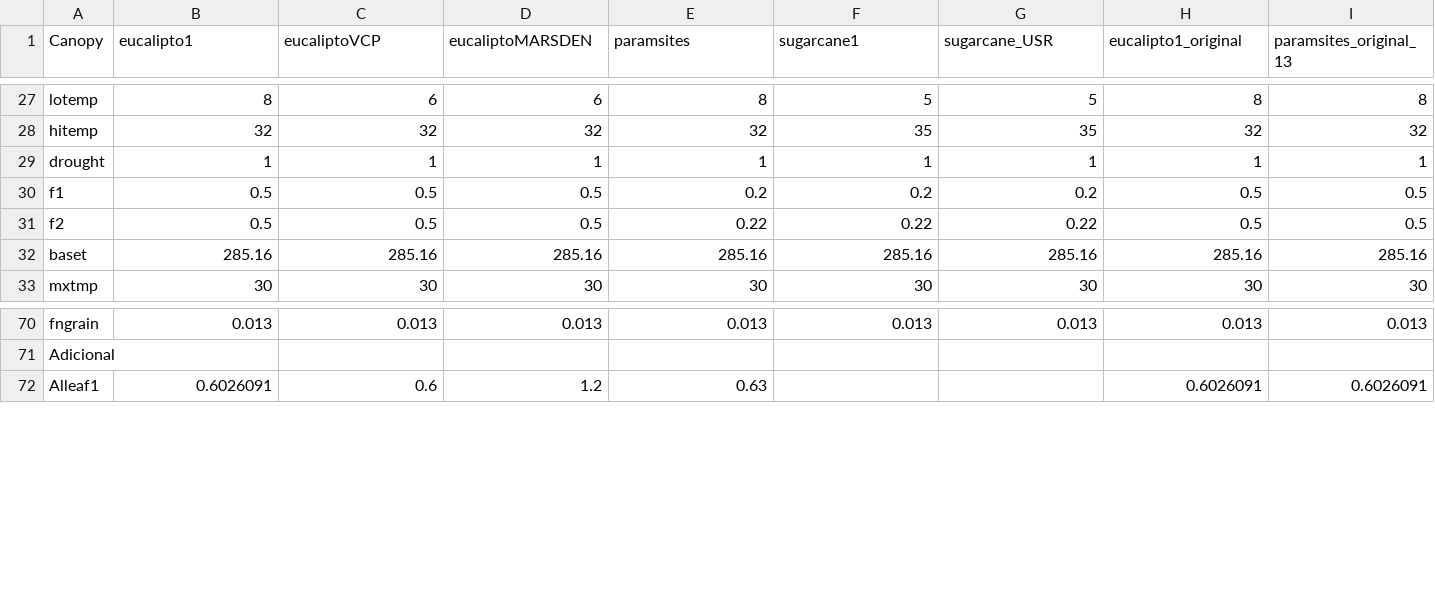
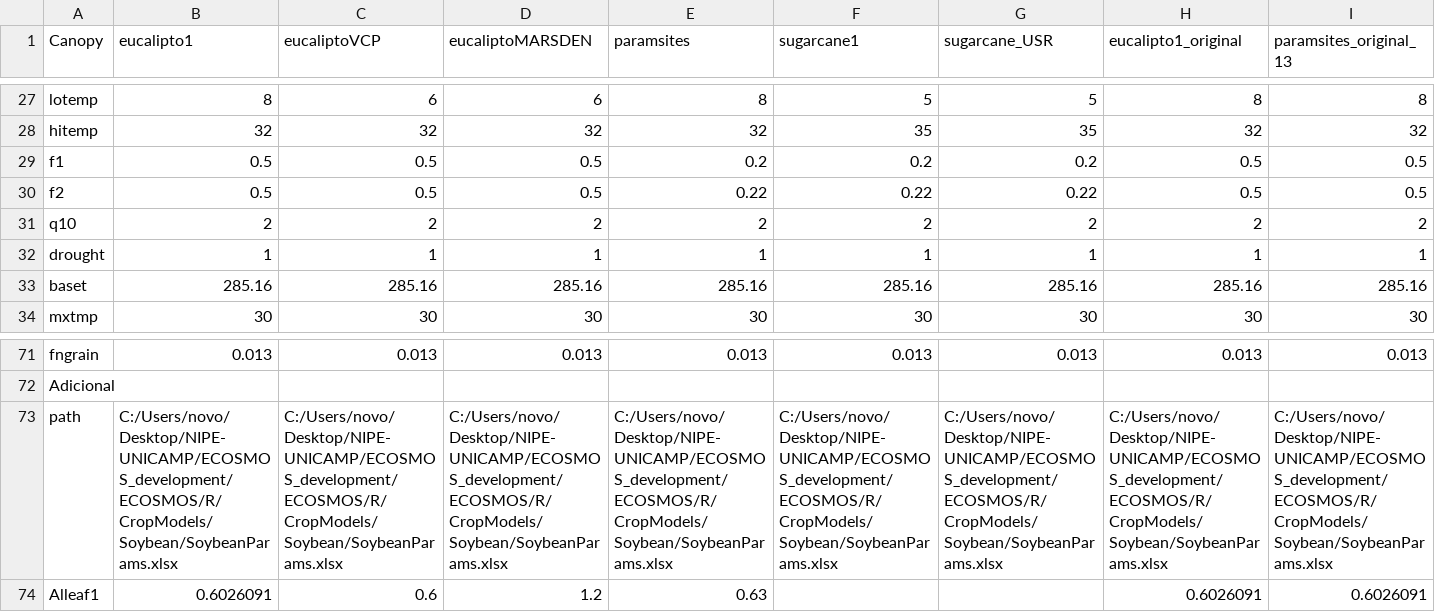
Before and after one commit to JBortolucci/ECOSMOS, a CSV file: inst/plant_params.csv, drawn as a sheet; only a part is shown, gaps mark what is left out; rows hold the shown columns only; the diff names each change by its address in the sheet, - before the commit and + after, or states it on an @@ line.

Commit message:
resolvi vários pequenos problemas
Principal, perdi várias horas pq a plant_params foi alterado, foram adicionados parâmetros, mas os demais modelos não estavam atualizados.
Temos que ter uma brach principal a fazermos merges com mais frequência e gerenciar melhor os arquivos no "inst/"

```diff
--- a/inst/plant_params.csv
+++ b/inst/plant_params.csv
+row 31: q10 | 2 | 2 | 2 | 2 | 2 | 2 | 2 | 2
@@ row 29 moved to row 32: drought @@
+row 73: path | C:/Users/novo/Desktop/NIPE-UNICAMP/ECOSMOS_development/ECOSMOS/R/CropModels/Soybean/SoybeanParams.xlsx | C:/Users/novo/Desktop/NIPE-UNICAMP/ECOSMOS_development/ECOSMOS/R/CropModels/Soybean/SoybeanParams.xlsx | C:/Users/novo/Desktop/NIPE-UNICAMP/ECOSMOS_development/ECOSMOS/R/CropModels/Soybean/SoybeanParams.xlsx | C:/Users/novo/Desktop/NIPE-UNICAMP/ECOSMOS_development/ECOSMOS/R/CropModels/Soybean/SoybeanParams.xlsx | C:/Users/novo/Desktop/NIPE-UNICAMP/ECOSMOS_development/ECOSMOS/R/CropModels/Soybean/SoybeanParams.xlsx | C:/Users/novo/Desktop/NIPE-UNICAMP/ECOSMOS_development/ECOSMOS/R/CropModels/Soybean/SoybeanParams.xlsx | C:/Users/novo/Desktop/NIPE-UNICAMP/ECOSMOS_development/ECOSMOS/R/CropModels/Soybean/SoybeanParams.xlsx | C:/Users/novo/Desktop/NIPE-UNICAMP/ECOSMOS_development/ECOSMOS/R/CropModels/Soybean/SoybeanParams.xlsx
```
Also changed, not shown: inst/Template_Simulation_Control_ECOSMOS_CANA.csv, 16 other files.
